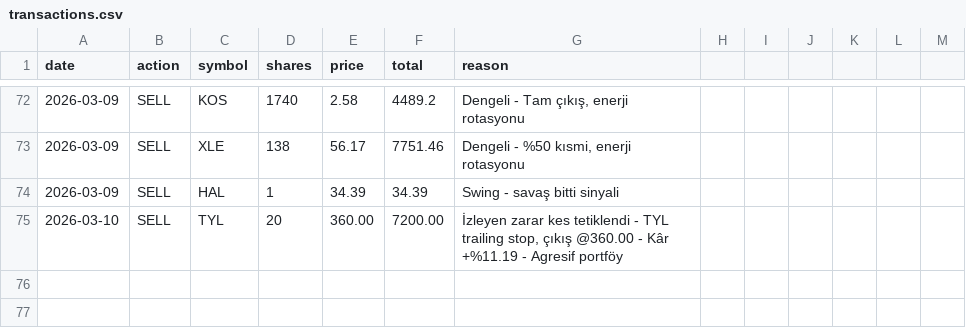
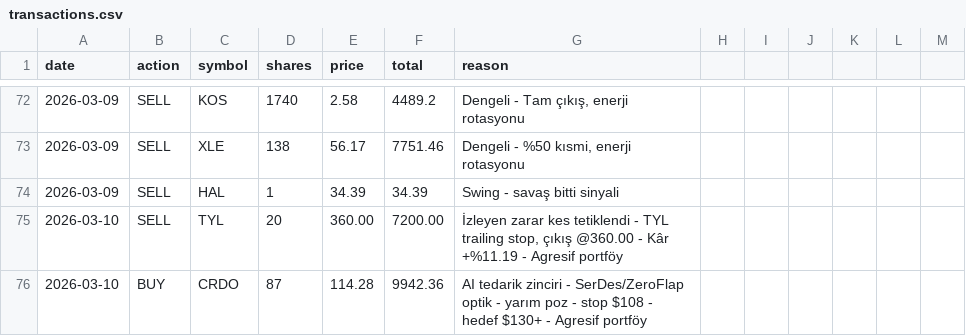
Before and after one commit to zeynelgun-afk/portfolio-tracker, a CSV file: data/transactions.csv, drawn as a sheet; only a part is shown, gaps mark what is left out.

Commit message:
[ALIŞ] Agresif - CRDO @114.28 - transactions güncellendi

```diff
--- a/data/transactions.csv
+++ b/data/transactions.csv
@@ -75 +75,2 @@ date,action,symbol,shares,price,total,reason
 2026-03-10,SELL,TYL,20,360.00,7200.00,"İzleyen zarar kes tetiklendi - TYL trailing stop, çıkış @360.00 - Kâr +%11.19 - Agresif portföy"
+2026-03-10,BUY,CRDO,87,114.28,9942.36,"AI tedarik zinciri - SerDes/ZeroFlap optik - yarım poz - stop $108 - hedef $130+ - Agresif portföy"
```
